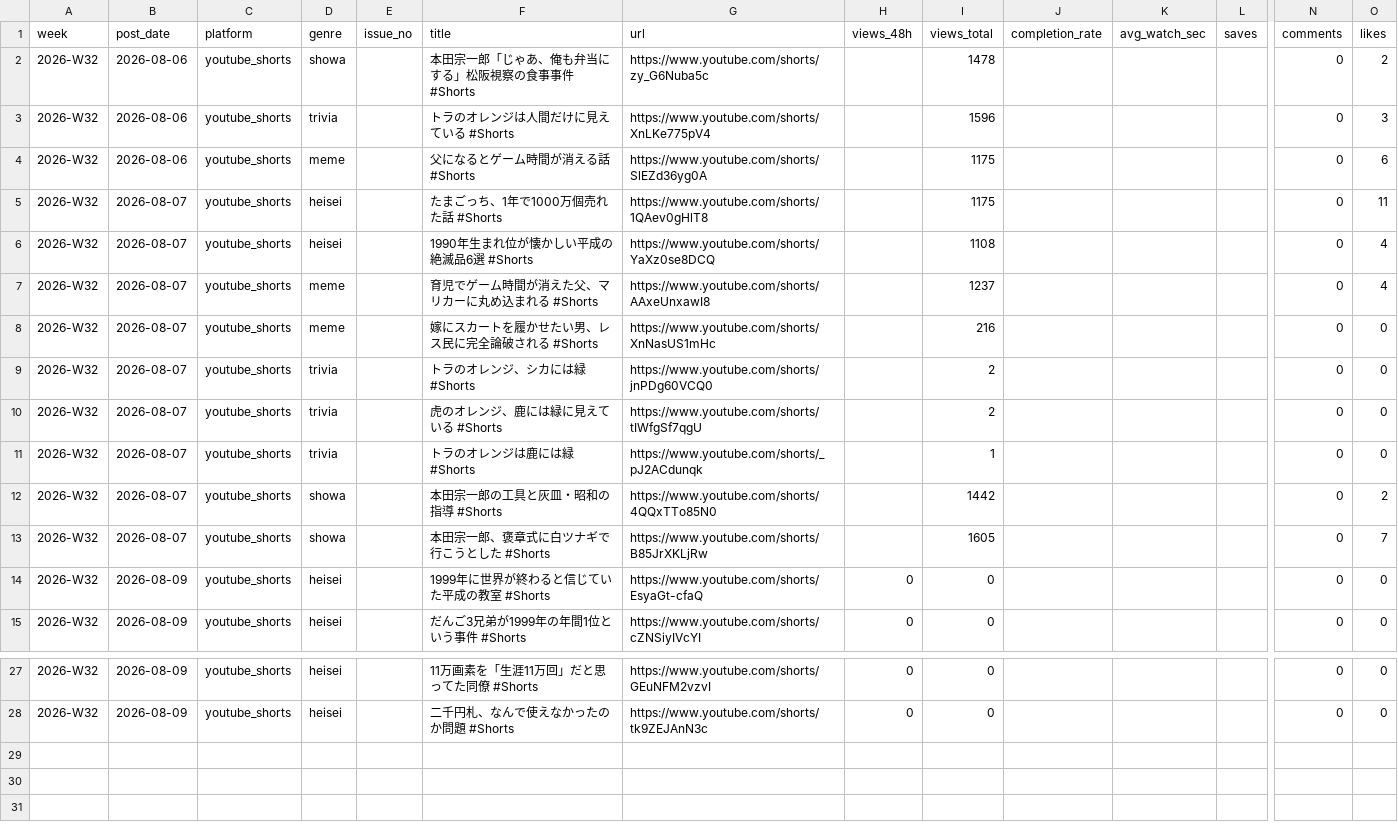
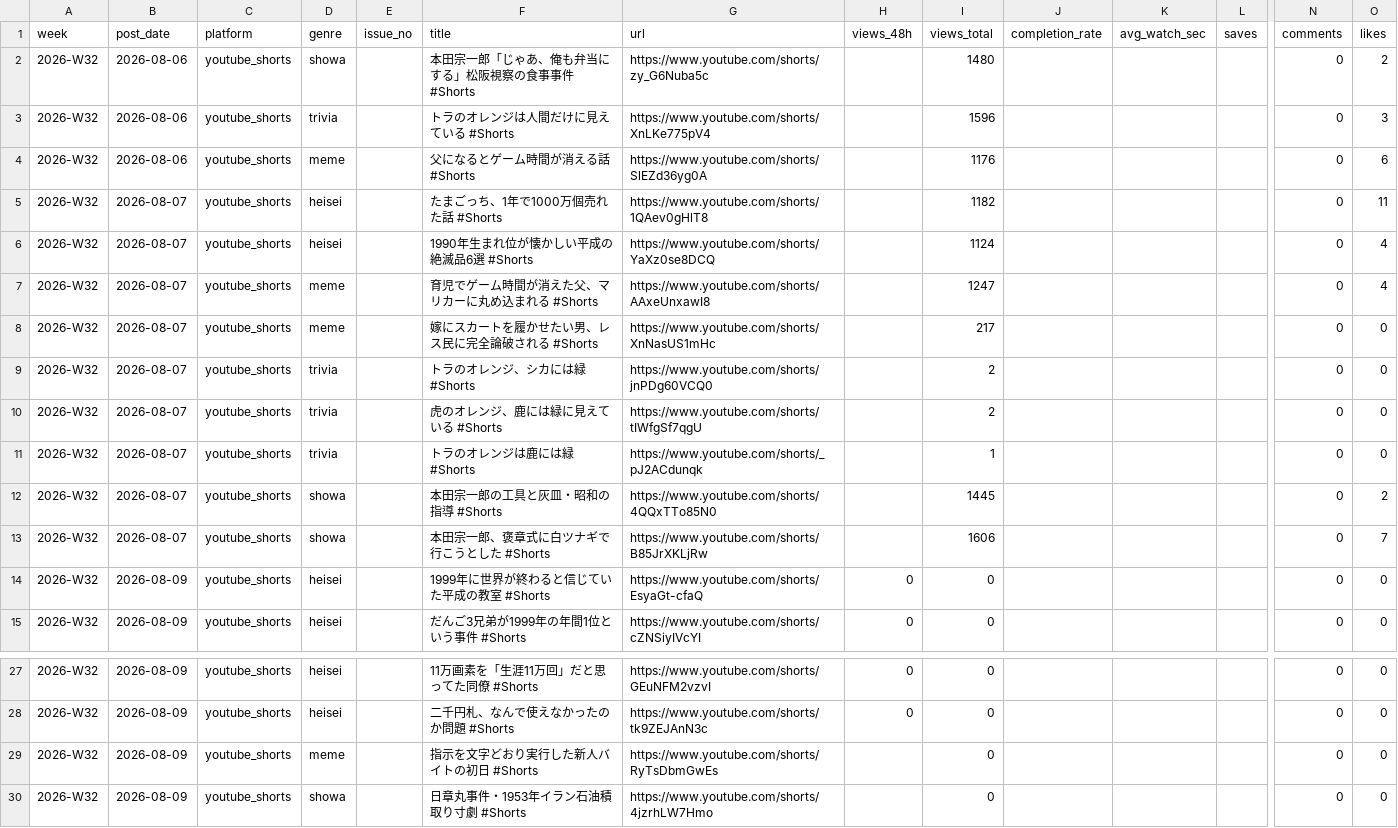
Before and after one commit to bashaka-sawabe/personal-sns-operation, a CSV file: data/2026-W32.csv, drawn as a sheet; only a part is shown, gaps mark what is left out; rows hold the shown columns only; the diff names each change by its address in the sheet, - before the commit and + after, or states it on an @@ line.

```diff
--- a/data/2026-W32.csv
+++ b/data/2026-W32.csv
-I2 (views_total): 1478
+I2 (views_total): 1480
-I4 (views_total): 1175
+I4 (views_total): 1176
-I5 (views_total): 1175
+I5 (views_total): 1182
-I6 (views_total): 1108
+I6 (views_total): 1124
-I7 (views_total): 1237
+I7 (views_total): 1247
-I8 (views_total): 216
+I8 (views_total): 217
-I12 (views_total): 1442
+I12 (views_total): 1445
-I13 (views_total): 1605
+I13 (views_total): 1606
+row 29: 2026-W32 | 2026-08-09 | youtube_shorts | meme |  | 指示を文字どおり実行した新人バイトの初日 #Shorts | https://www.youtube.com/shorts/RyTsDbmGwEs |  | 0 |  |  |  | 0 | 0
+row 30: 2026-W32 | 2026-08-09 | youtube_shorts | showa |  | 日章丸事件・1953年イラン石油積取り寸劇 #Shorts | https://www.youtube.com/shorts/4jzrhLW7Hmo |  | 0 |  |  |  | 0 | 0
```
Also changed, not shown: 2 other files.
